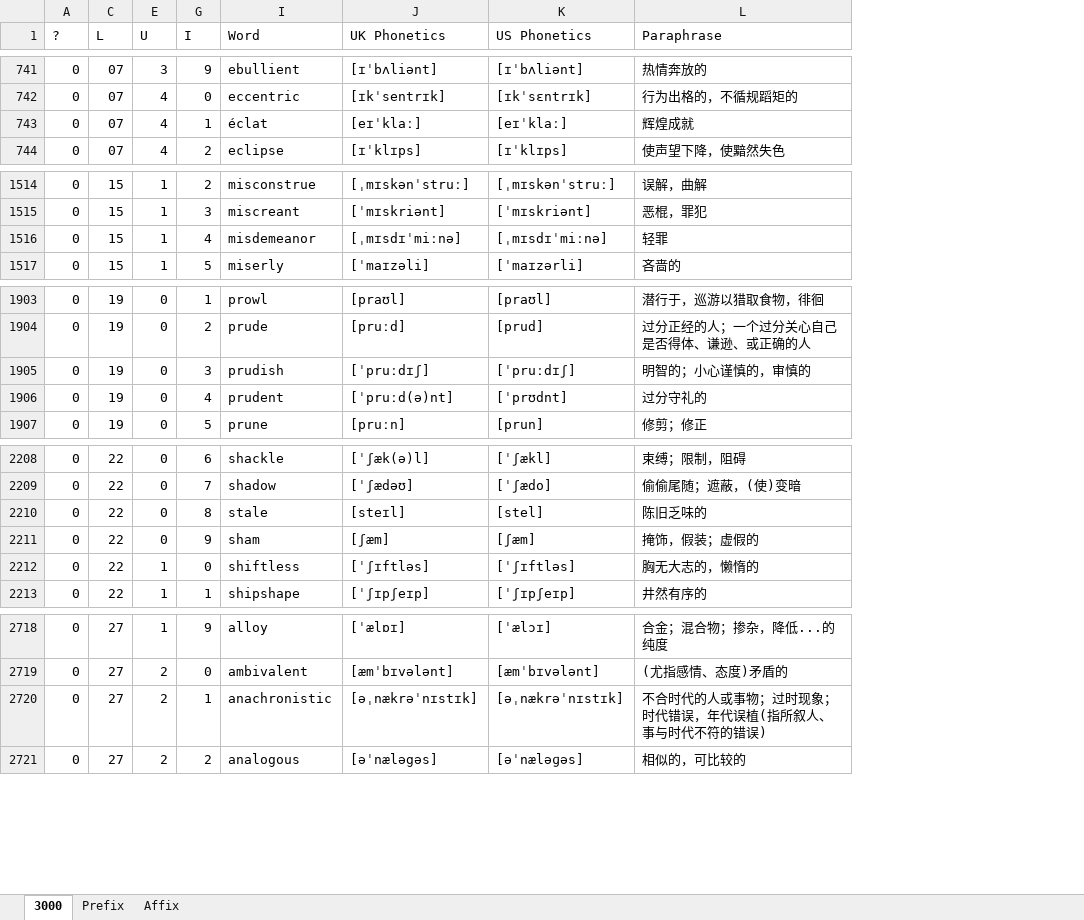
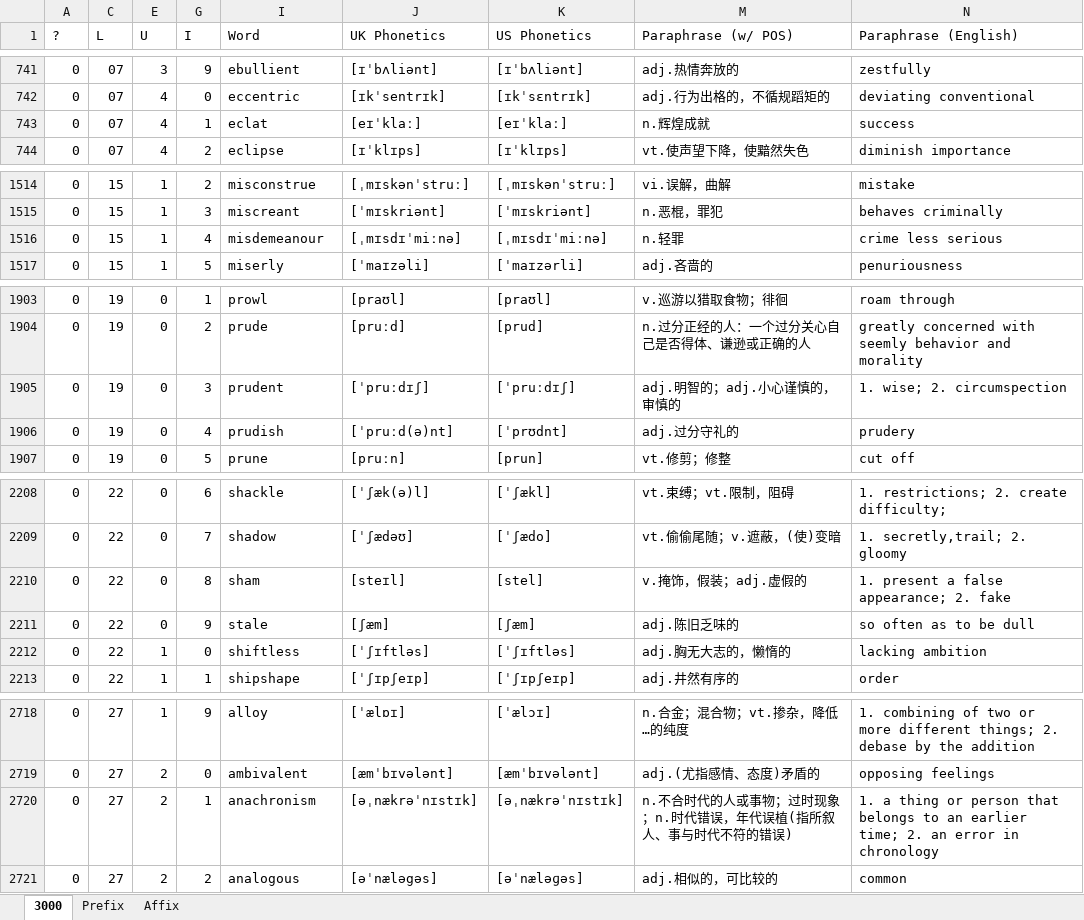
Before and after one commit to liurui39660/3000, an Excel workbook: 3000.xlsx, sheet 3000, drawn as a sheet; only a part is shown, gaps mark what is left out; values as stored, in another font and other column widths than the file's, no borders; conditional formats not drawn; removed rows and columns are numbered as before the commit, all else as after; the diff covers the shown part only; the diff names each change by its address in the sheet, - before the commit and + after, or states it on an @@ line.

```diff
--- a/3000.xlsx (sheet 3000)
+++ b/3000.xlsx (sheet 3000)
@@ column L (Paraphrase) hidden, rows 741-744: 热情奔放的 | 行为出格的，不循规蹈矩的 | 辉煌成就 | 使声望下降，使黯然失色; rows 1514-1517: 误解，曲解 | 恶棍，罪犯 | 轻罪 | 吝啬的; rows 1903-1907: 潜行于，巡游以猎取食物，徘徊 | 过分正经的人；一个过分关心自己是否得体、谦逊、或正确的人 | 明智的；小心谨慎的，审慎的 | 过分守礼的 | 修剪；修正; rows 2208-2213: 束缚；限制，阻碍 | 偷偷尾随；遮蔽，(使)变暗 | 陈旧乏味的 | 掩饰，假装；虚假的 | 胸无大志的，懒惰的 | 井然有序的; rows 2718-2721: 合金；混合物；掺杂，降低...的纯度 | (尤指感情、态度)矛盾的 | 不合时代的人或事物；过时现象；时代错误，年代误植(指所叙人、事与时代不符的错误) | 相似的，可比较的 @@
+column M (Paraphrase (w/ POS)), rows 741-744: adj.热情奔放的 | adj.行为出格的，不循规蹈矩的 | n.辉煌成就 | vt.使声望下降，使黯然失色; rows 1514-1517: vi.误解，曲解 | n.恶棍，罪犯 | n.轻罪 | adj.吝啬的; rows 1903-1907: v.巡游以猎取食物；徘徊 | n.过分正经的人：一个过分关心自己是否得体、谦逊或正确的人 | adj.明智的；adj.小心谨慎的，审慎的 | adj.过分守礼的 | vt.修剪；修整; rows 2208-2213: vt.束缚；vt.限制，阻碍 | vt.偷偷尾随；v.遮蔽，(使)变暗 | v.掩饰，假装；adj.虚假的 | adj.陈旧乏味的 | adj.胸无大志的，懒惰的 | adj.井然有序的; rows 2718-2721: n.合金；混合物；vt.掺杂，降低…的纯度 | adj.(尤指感情、态度)矛盾的 | n.不合时代的人或事物；过时现象；n.时代错误，年代误植(指所叙人、事与时代不符的错误) | adj.相似的，可比较的
+column N (Paraphrase (English)), rows 741-744: zestfully | deviating conventional | success | diminish importance; rows 1514-1517: mistake | behaves criminally | crime less serious | penuriousness; rows 1903-1907: roam through | greatly concerned with seemly behavior and morality | 1. wise; 2. circumspection | prudery | cut off; rows 2208-2213: 1. restrictions; 2. create difficulty; | 1. secretly,trail; 2. gloomy | 1. present a false appearance; 2. fake | so often as to be dull | lacking ambition | order; rows 2718-2721: 1. combining of two or more different things; 2. debase by the addition | opposing feelings | 1. a thing or person that belongs to an earlier time; 2. an error in chronology | common
-I743 (Word): éclat
+I743 (Word): eclat
-I1516 (Word): misdemeanor
+I1516 (Word): misdemeanour
-I1905 (Word): prudish
+I1905 (Word): prudent
-I1906 (Word): prudent
+I1906 (Word): prudish
-I2210 (Word): stale
+I2210 (Word): sham
-I2211 (Word): sham
+I2211 (Word): stale
-I2720 (Word): anachronistic
+I2720 (Word): anachronism
```
Also changed, not shown: 48 edited cells elsewhere in this sheet, hidden cells, 2 other files.
